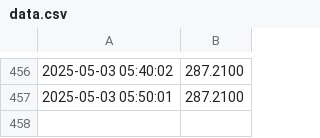
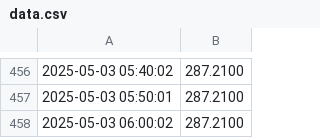
Before and after one commit to Pedro94Zob/PGL_Project_Final, a CSV file: data.csv, drawn as a sheet; only a part is shown, gaps mark what is left out.

```diff
--- a/data.csv
+++ b/data.csv
@@ -457 +457,2 @@
 2025-05-03 05:50:01,287.2100
+2025-05-03 06:00:02,287.2100
```
Also changed, not shown: 1 other file.
